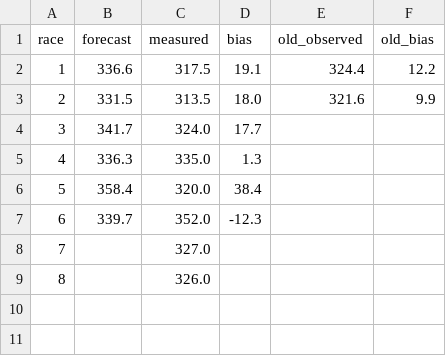
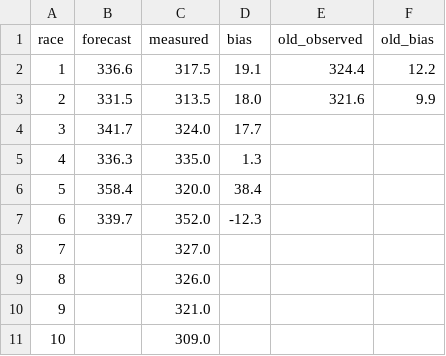
Before and after one commit to fiorellataraborelli-ops/sailing, a CSV file: data/v1/bias.csv, drawn as a sheet.

```diff
--- a/data/v1/bias.csv
+++ b/data/v1/bias.csv
@@ -9 +9,3 @@ race,forecast,measured,bias,old_observed,old_bias
 8,,326.0,,,
+9,,321.0,,,
+10,,309.0,,,
```
Also changed, not shown: data/v1/daycompare.csv, data/v1/fleet.csv, 53 other files.
